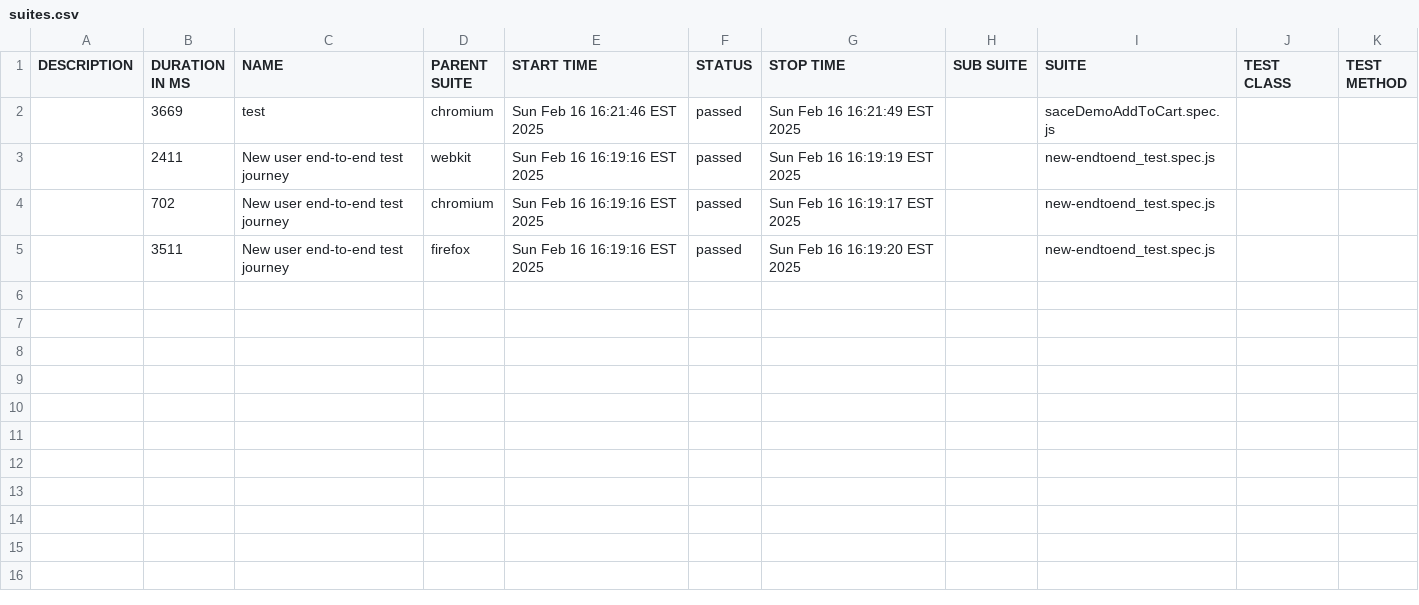
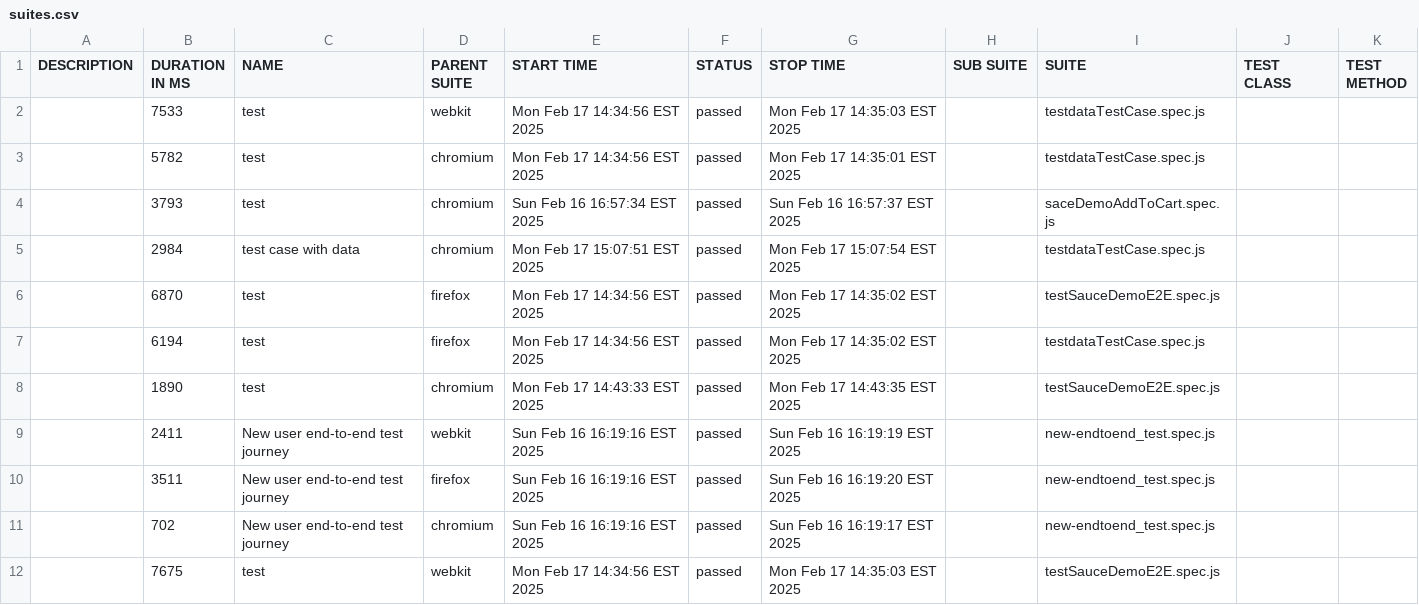
Before and after one commit to sekhar198/playwright_ci_demo, a CSV file: allure-report/data/suites.csv, drawn as a sheet.

Commit message:
TestData option Added

```diff
--- a/allure-report/data/suites.csv
+++ b/allure-report/data/suites.csv
@@ -1,5 +1,12 @@
 "DESCRIPTION","DURATION IN MS","NAME","PARENT SUITE","START TIME","STATUS","STOP TIME","SUB SUITE","SUITE","TEST CLASS","TEST METHOD"
-"","3669","test","chromium","Sun Feb 16 16:21:46 EST 2025","passed","Sun Feb 16 16:21:49 EST 2025","","saceDemoAddToCart.spec.js","",""
+"","7533","test","webkit","Mon Feb 17 14:34:56 EST 2025","passed","Mon Feb 17 14:35:03 EST 2025","","testdataTestCase.spec.js","",""
+"","5782","test","chromium","Mon Feb 17 14:34:56 EST 2025","passed","Mon Feb 17 14:35:01 EST 2025","","testdataTestCase.spec.js","",""
+"","3793","test","chromium","Sun Feb 16 16:57:34 EST 2025","passed","Sun Feb 16 16:57:37 EST 2025","","saceDemoAddToCart.spec.js","",""
+"","2984","test case with data","chromium","Mon Feb 17 15:07:51 EST 2025","passed","Mon Feb 17 15:07:54 EST 2025","","testdataTestCase.spec.js","",""
+"","6870","test","firefox","Mon Feb 17 14:34:56 EST 2025","passed","Mon Feb 17 14:35:02 EST 2025","","testSauceDemoE2E.spec.js","",""
+"","6194","test","firefox","Mon Feb 17 14:34:56 EST 2025","passed","Mon Feb 17 14:35:02 EST 2025","","testdataTestCase.spec.js","",""
+"","1890","test","chromium","Mon Feb 17 14:43:33 EST 2025","passed","Mon Feb 17 14:43:35 EST 2025","","testSauceDemoE2E.spec.js","",""
 "","2411","New user end-to-end test journey","webkit","Sun Feb 16 16:19:16 EST 2025","passed","Sun Feb 16 16:19:19 EST 2025","","new-endtoend_test.spec.js","",""
+"","3511","New user end-to-end test journey","firefox","Sun Feb 16 16:19:16 EST 2025","passed","Sun Feb 16 16:19:20 EST 2025","","new-endtoend_test.spec.js","",""
 "","702","New user end-to-end test journey","chromium","Sun Feb 16 16:19:16 EST 2025","passed","Sun Feb 16 16:19:17 EST 2025","","new-endtoend_test.spec.js","",""
-"","3511","New user end-to-end test journey","firefox","Sun Feb 16 16:19:16 EST 2025","passed","Sun Feb 16 16:19:20 EST 2025","","new-endtoend_test.spec.js","",""
+"","7675","test","webkit","Mon Feb 17 14:34:56 EST 2025","passed","Mon Feb 17 14:35:03 EST 2025","","testSauceDemoE2E.spec.js","",""
```
Also changed, not shown: 23 other files.
